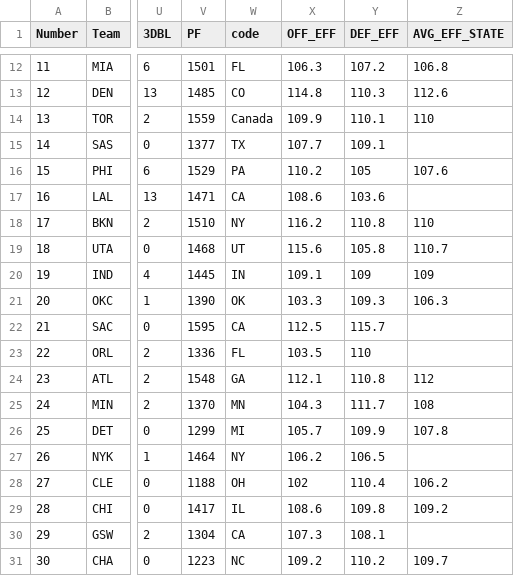
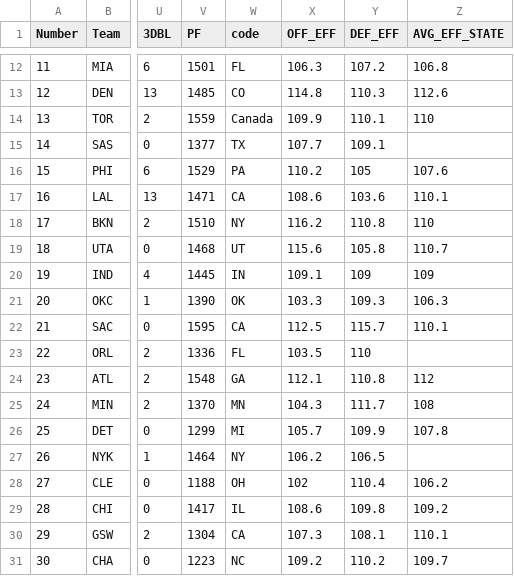
Before and after one commit to asingh2066/Visualization, a CSV file: NBA-stats.csv, drawn as a sheet; only a part is shown, gaps mark what is left out; the diff names each change by its address in the sheet, - before the commit and + after, or states it on an @@ line.

Commit message:
Add files via upload

```diff
--- a/NBA-stats.csv
+++ b/NBA-stats.csv
-Z17 (AVG_EFF_STATE): (empty)
+Z17 (AVG_EFF_STATE): 110.1
-Z22 (AVG_EFF_STATE): (empty)
+Z22 (AVG_EFF_STATE): 110.1
-Z30 (AVG_EFF_STATE): (empty)
+Z30 (AVG_EFF_STATE): 110.1
```
